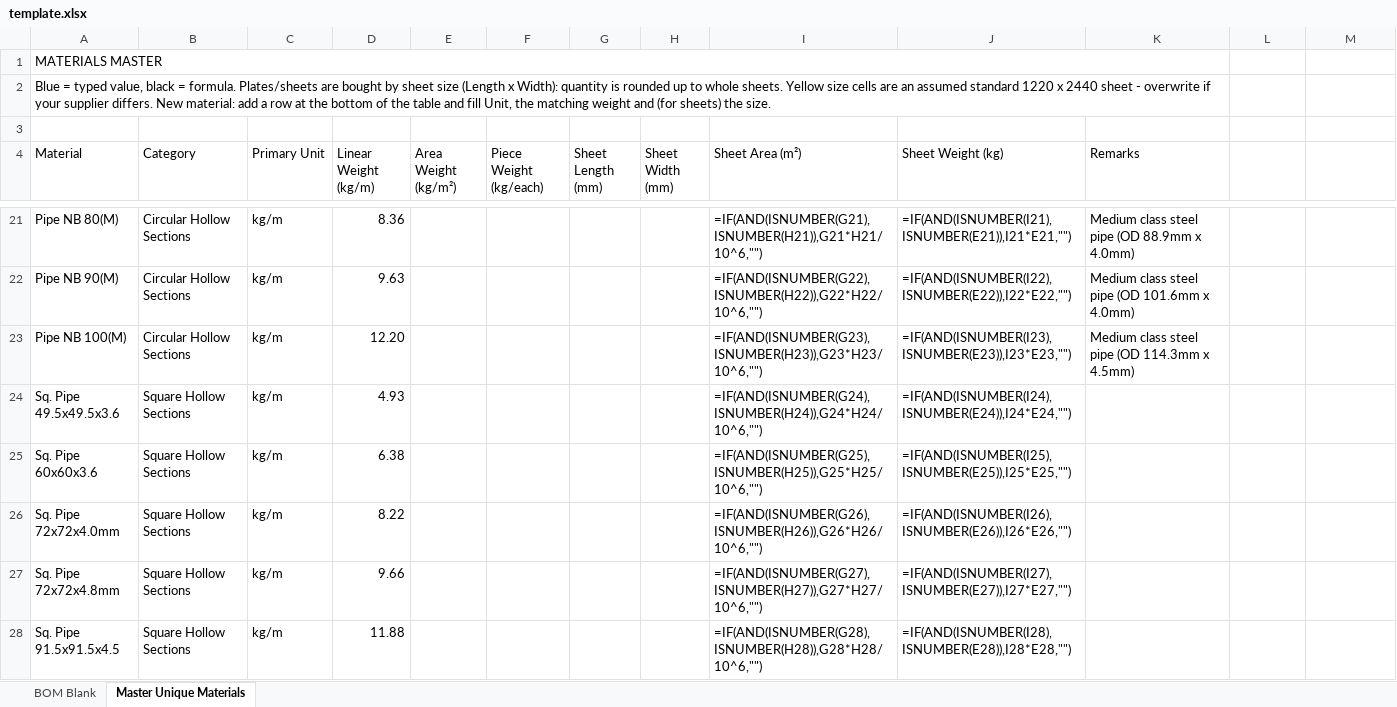
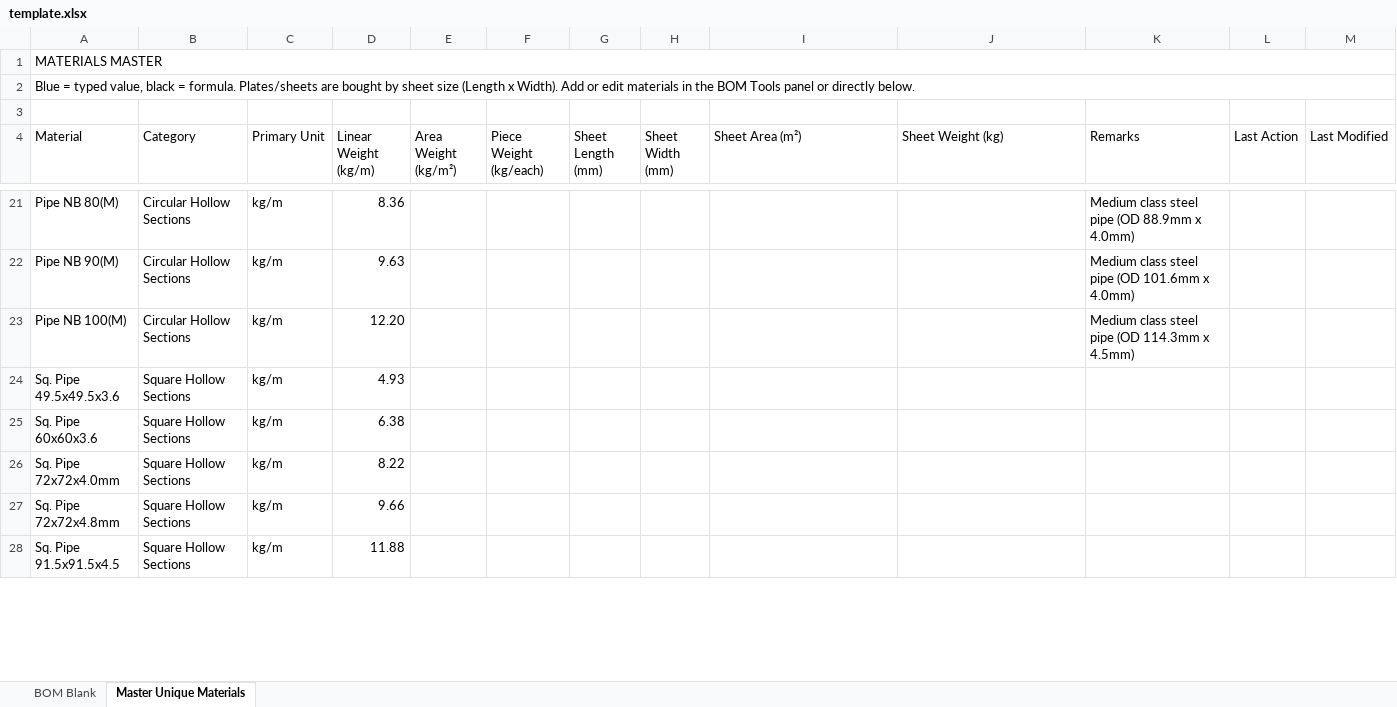
Before and after one commit to Sukalpashr/Excel-Converter, an Excel workbook: template.xlsx, sheet Master Unique Materials, drawn as a sheet; only a part is shown, gaps mark what is left out; values as stored, in another font and other column widths than the file's, no cell formats; formulas without a stored value are shown as written; conditional formats and table styles not drawn; the diff covers the shown part only; the diff names each change by its address in the sheet, - before the commit and + after, or states it on an @@ line.

```diff
--- a/template.xlsx (sheet Master Unique Materials)
+++ b/template.xlsx (sheet Master Unique Materials)
-A1:K1 merged
+A1:M1 merged
-A2 (Material): …(Length x Width): quantity is rounded up to whole sheets. Yellow size cells are an assumed standard 1220 x 2440 sheet - overwrite if your supplier differs. New material: add a row at the bottom of the table and fill Unit, the matching weight and (for sheets) the size.
+A2 (Material): …(Length x Width). Add or edit materials in the BOM Tools panel or directly below.
-A2:K2 merged
+A2:M2 merged
-L4: (empty)
+L4: Last Action
-M4: (empty)
+M4: Last Modified
-I21 (Sheet Area (m²)): =IF(AND(ISNUMBER(G21),ISNUMBER(H21)),G21*H21/10^6,"")
+I21 (Sheet Area (m²)): (empty)
-J21 (Sheet Weight (kg)): =IF(AND(ISNUMBER(I21),ISNUMBER(E21)),I21*E21,"")
+J21 (Sheet Weight (kg)): (empty)
-I22 (Sheet Area (m²)): =IF(AND(ISNUMBER(G22),ISNUMBER(H22)),G22*H22/10^6,"")
+I22 (Sheet Area (m²)): (empty)
-J22 (Sheet Weight (kg)): =IF(AND(ISNUMBER(I22),ISNUMBER(E22)),I22*E22,"")
+J22 (Sheet Weight (kg)): (empty)
-I23 (Sheet Area (m²)): =IF(AND(ISNUMBER(G23),ISNUMBER(H23)),G23*H23/10^6,"")
+I23 (Sheet Area (m²)): (empty)
-J23 (Sheet Weight (kg)): =IF(AND(ISNUMBER(I23),ISNUMBER(E23)),I23*E23,"")
+J23 (Sheet Weight (kg)): (empty)
-I24 (Sheet Area (m²)): =IF(AND(ISNUMBER(G24),ISNUMBER(H24)),G24*H24/10^6,"")
+I24 (Sheet Area (m²)): (empty)
-J24 (Sheet Weight (kg)): =IF(AND(ISNUMBER(I24),ISNUMBER(E24)),I24*E24,"")
+J24 (Sheet Weight (kg)): (empty)
-I25 (Sheet Area (m²)): =IF(AND(ISNUMBER(G25),ISNUMBER(H25)),G25*H25/10^6,"")
+I25 (Sheet Area (m²)): (empty)
-J25 (Sheet Weight (kg)): =IF(AND(ISNUMBER(I25),ISNUMBER(E25)),I25*E25,"")
+J25 (Sheet Weight (kg)): (empty)
-I26 (Sheet Area (m²)): =IF(AND(ISNUMBER(G26),ISNUMBER(H26)),G26*H26/10^6,"")
+I26 (Sheet Area (m²)): (empty)
-J26 (Sheet Weight (kg)): =IF(AND(ISNUMBER(I26),ISNUMBER(E26)),I26*E26,"")
+J26 (Sheet Weight (kg)): (empty)
-I27 (Sheet Area (m²)): =IF(AND(ISNUMBER(G27),ISNUMBER(H27)),G27*H27/10^6,"")
+I27 (Sheet Area (m²)): (empty)
-J27 (Sheet Weight (kg)): =IF(AND(ISNUMBER(I27),ISNUMBER(E27)),I27*E27,"")
+J27 (Sheet Weight (kg)): (empty)
-I28 (Sheet Area (m²)): =IF(AND(ISNUMBER(G28),ISNUMBER(H28)),G28*H28/10^6,"")
+I28 (Sheet Area (m²)): (empty)
-J28 (Sheet Weight (kg)): =IF(AND(ISNUMBER(I28),ISNUMBER(E28)),I28*E28,"")
+J28 (Sheet Weight (kg)): (empty)
```
Also changed, not shown: 94 edited cells elsewhere in this sheet, sheet BOM Blank, cell formats, hidden cells, 12 other files.
